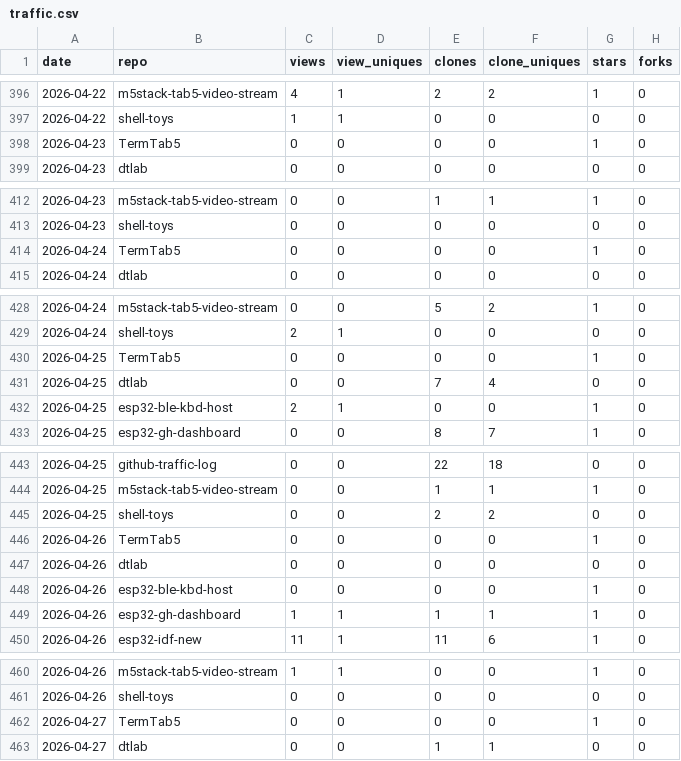
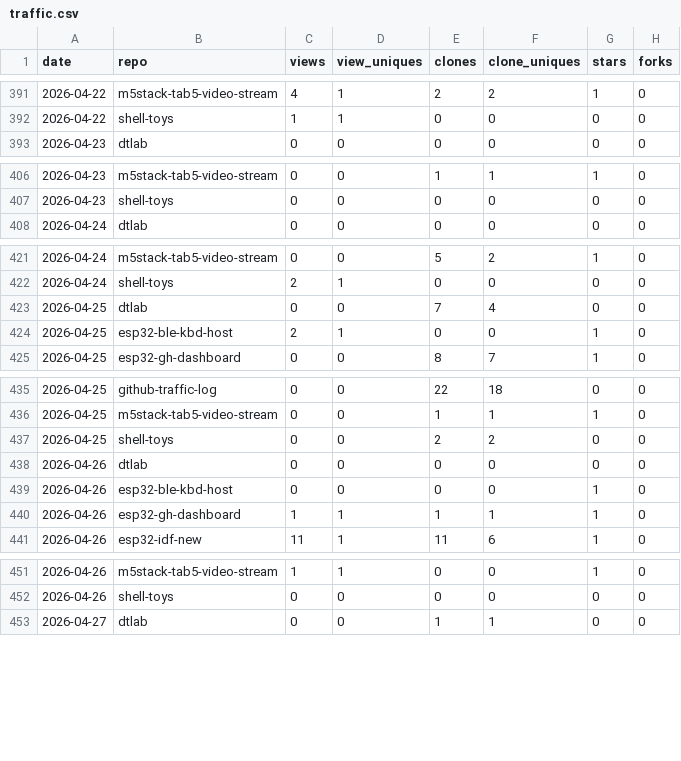
Before and after one commit to dmatking/github-traffic-log, a CSV file: traffic.csv, drawn as a sheet; only a part is shown, gaps mark what is left out; the diff covers the shown part only.

Commit message:
Exclude forked repos from traffic collection
The 'all' repos mode used 'gh repo list' without --source, which includes
forks. This caused TermTab5 (a fork) to be tracked alongside owned repos.

- Add --source flag to gh repo list so only non-fork repos are collected
- Strip historical TermTab5 rows from traffic.csv
- Regenerate totals.csv and latest.csv accordingly

```diff
--- a/traffic.csv
+++ b/traffic.csv
@@ -397,3 +392,2 @@ date,repo,views,view_uniques,clones,clone_uniques,stars,forks
 2026-04-22,shell-toys,1,1,0,0,0,0
-2026-04-23,TermTab5,0,0,0,0,1,0
 2026-04-23,dtlab,0,0,0,0,0,0
@@ -413,3 +407,2 @@ date,repo,views,view_uniques,clones,clone_uniques,stars,forks
 2026-04-23,shell-toys,0,0,0,0,0,0
-2026-04-24,TermTab5,0,0,0,0,1,0
 2026-04-24,dtlab,0,0,0,0,0,0
@@ -429,3 +422,2 @@ date,repo,views,view_uniques,clones,clone_uniques,stars,forks
 2026-04-24,shell-toys,2,1,0,0,0,0
-2026-04-25,TermTab5,0,0,0,0,1,0
 2026-04-25,dtlab,0,0,7,4,0,0
@@ -445,3 +437,2 @@ date,repo,views,view_uniques,clones,clone_uniques,stars,forks
 2026-04-25,shell-toys,0,0,2,2,0,0
-2026-04-26,TermTab5,0,0,0,0,1,0
 2026-04-26,dtlab,0,0,0,0,0,0
@@ -461,3 +452,2 @@ date,repo,views,view_uniques,clones,clone_uniques,stars,forks
 2026-04-26,shell-toys,0,0,0,0,0,0
-2026-04-27,TermTab5,0,0,0,0,1,0
 2026-04-27,dtlab,0,0,1,1,0,0
```
Also changed, not shown: 9 removed rows elsewhere in this file, latest.csv, totals.csv, 1 other file.
